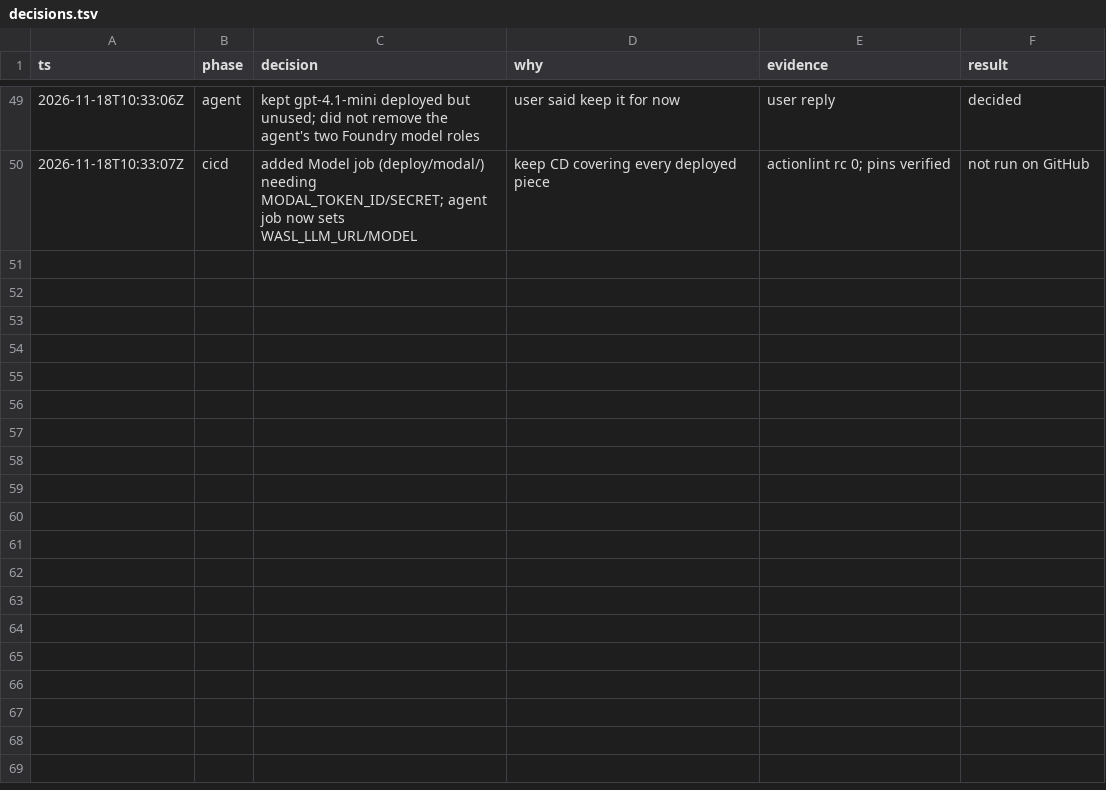
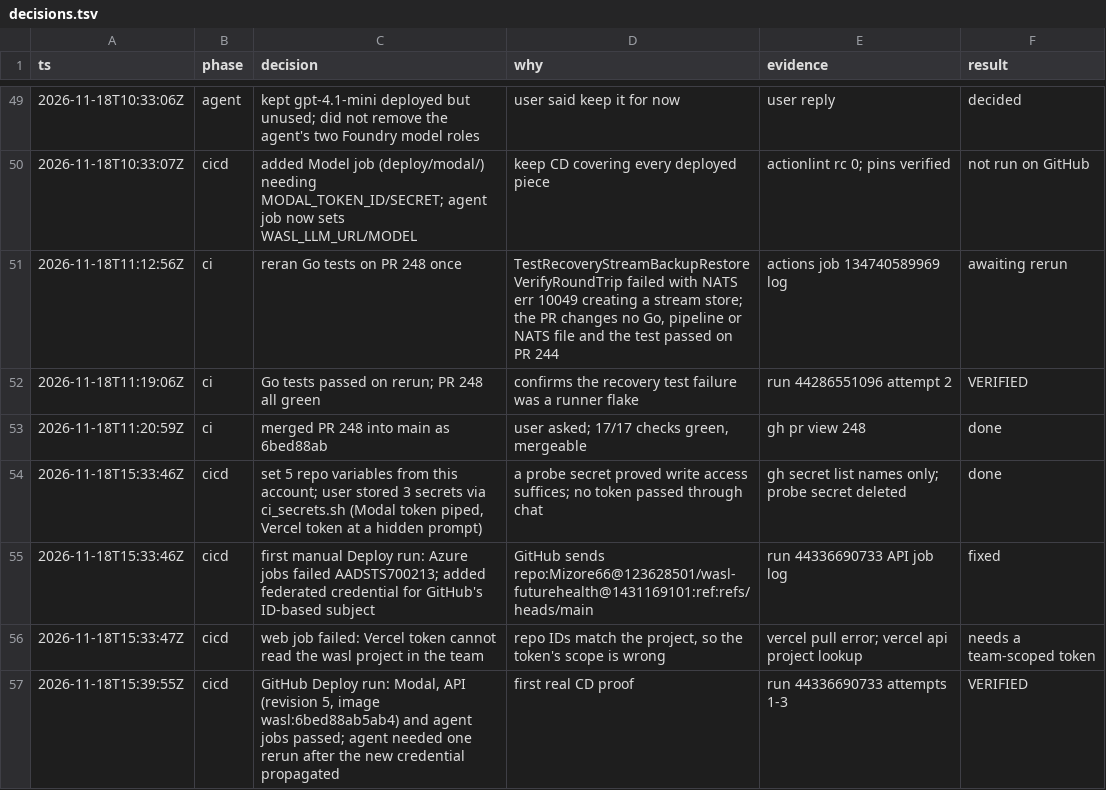
Before and after one commit to Mizore66/wasl-futurehealth, a TSV file: deploy/azure/decisions.tsv, drawn as a sheet; only a part is shown, gaps mark what is left out.

Commit message:
Make CI setup one command that never prints a token
ci_setup.sh now reads the five IDs itself, sets them as repository
variables, then runs ci_secrets.sh for the tokens:
- IDs come from `az` and .vercel/project.json; nothing is passed in.
- Modal: creates a 30-day CI token in its own profile after a browser
  approval, pipes it into GitHub, then removes that profile from
  ~/.modal.toml.
- Vercel: reads the token at a hidden prompt and pipes it into GitHub.
The old path, which took tokens from environment variables or stdin,
is removed.

Write access proved enough to set Actions variables and secrets here: a
probe secret was set and then deleted. The runbook said an admin was
required; it no longer does.

The runbook also records why GitHub's first Azure login failed with
AADSTS700213. GitHub sends this repository's OIDC subject with immutable
owner and repository IDs, so a second federated credential for that form
was added on the Azure identity.

```diff
--- a/deploy/azure/decisions.tsv
+++ b/deploy/azure/decisions.tsv
@@ -50 +50,8 @@ ts	phase	decision	why	evidence	result
 2026-11-18T10:33:07Z	cicd	added Model job (deploy/modal/) needing MODAL_TOKEN_ID/SECRET; agent job now sets WASL_LLM_URL/MODEL	keep CD covering every deployed piece	actionlint rc 0; pins verified	not run on GitHub
+2026-11-18T11:12:56Z	ci	reran Go tests on PR 248 once	TestRecoveryStreamBackupRestoreVerifyRoundTrip failed with NATS err 10049 creating a stream store; the PR changes no Go, pipeline or NATS file and the test passed on PR 244	actions job 134740589969 log	awaiting rerun
+2026-11-18T11:19:06Z	ci	Go tests passed on rerun; PR 248 all green	confirms the recovery test failure was a runner flake	run 44286551096 attempt 2	VERIFIED
+2026-11-18T11:20:59Z	ci	merged PR 248 into main as 6bed88ab	user asked; 17/17 checks green, mergeable	gh pr view 248	done
+2026-11-18T15:33:46Z	cicd	set 5 repo variables from this account; user stored 3 secrets via ci_secrets.sh (Modal token piped, Vercel token at a hidden prompt)	a probe secret proved write access suffices; no token passed through chat	gh secret list names only; probe secret deleted	done
+2026-11-18T15:33:46Z	cicd	first manual Deploy run: Azure jobs failed AADSTS700213; added federated credential for GitHub's ID-based subject	GitHub sends repo:Mizore66@123628501/wasl-futurehealth@1431169101:ref:refs/heads/main	run 44336690733 API job log	fixed
+2026-11-18T15:33:47Z	cicd	web job failed: Vercel token cannot read the wasl project in the team	repo IDs match the project, so the token's scope is wrong	vercel pull error; vercel api project lookup	needs a team-scoped token
+2026-11-18T15:39:55Z	cicd	GitHub Deploy run: Modal, API (revision 5, image wasl:6bed88ab5ab4) and agent jobs passed; agent needed one rerun after the new credential propagated	first real CD proof	run 44336690733 attempts 1-3	VERIFIED
```
Also changed, not shown: 3 other files.
